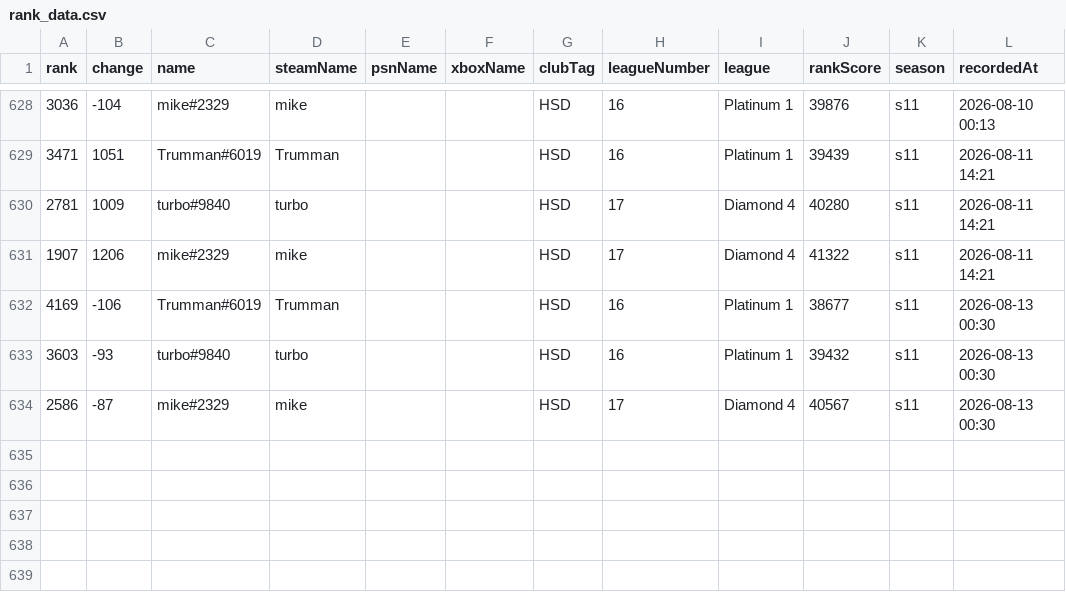
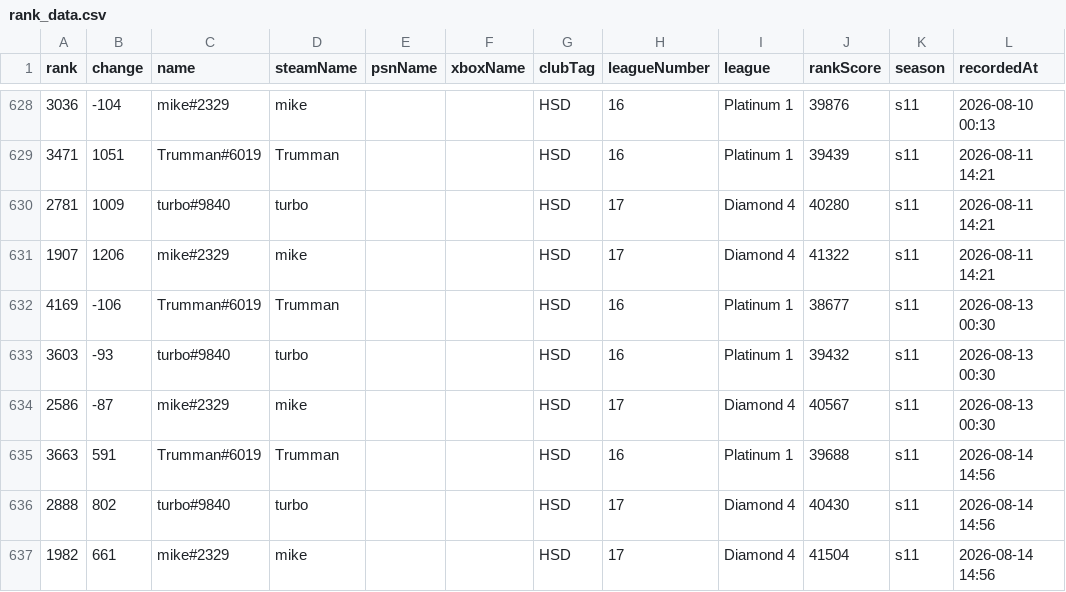
Before and after one commit to albinkempe/the-finals, a CSV file: data/rank_data.csv, drawn as a sheet; only a part is shown, gaps mark what is left out; the diff names each change by its address in the sheet, - before the commit and + after, or states it on an @@ line.

Commit message:
Update rank data: 2026-08-14

```diff
--- a/data/rank_data.csv
+++ b/data/rank_data.csv
+row 635: 3663 | 591 | Trumman#6019 | Trumman |  |  | HSD | 16 | Platinum 1 | 39688 | s11 | 2026-08-14 14:56
+row 636: 2888 | 802 | turbo#9840 | turbo |  |  | HSD | 17 | Diamond 4 | 40430 | s11 | 2026-08-14 14:56
+row 637: 1982 | 661 | mike#2329 | mike |  |  | HSD | 17 | Diamond 4 | 41504 | s11 | 2026-08-14 14:56
```
